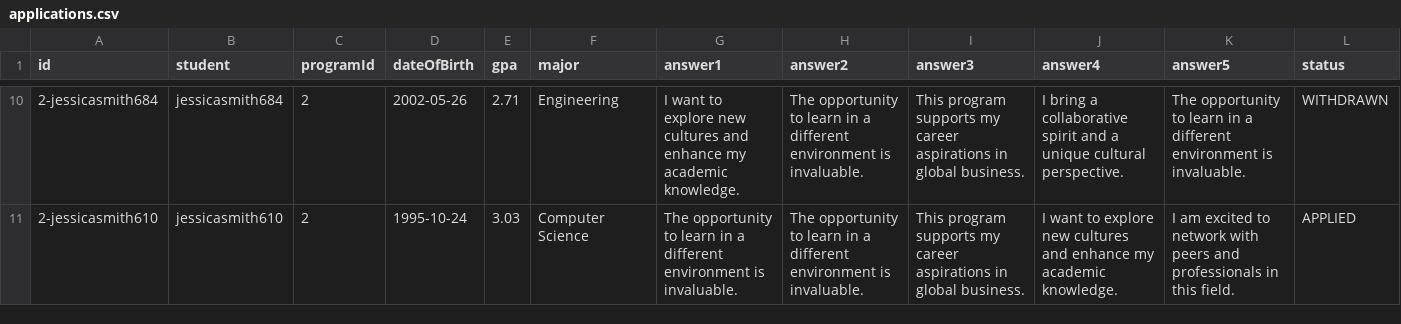
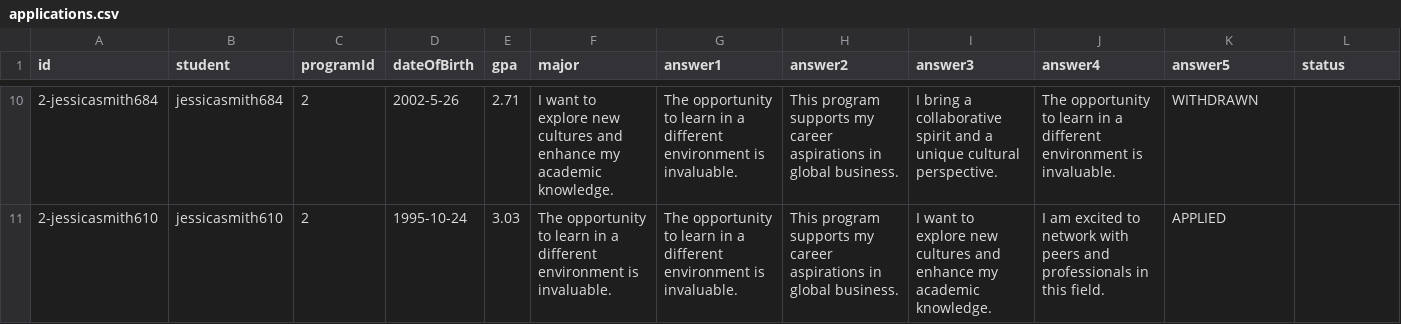
Before and after one commit to eojduc/458abroad, a CSV file: src/main/resources/data/applications.csv, drawn as a sheet; only a part is shown, gaps mark what is left out; the diff covers the shown part only.

```diff
--- a/src/main/resources/data/applications.csv
+++ b/src/main/resources/data/applications.csv
@@ -10,2 +10,2 @@ id,student,programId,dateOfBirth,gpa,major,answer1,answer2,answer3,answer4,answe
-2-jessicasmith684,jessicasmith684,2,2002-05-26,2.71,Engineering,I want to explore new cultures and enhance my academic knowledge.,The opportunity to learn in a different environment is invaluable.,This program supports my career aspirations in global business.,I bring a collaborative spirit and a unique cultural perspective.,The opportunity to learn in a different environment is invaluable.,WITHDRAWN
-2-jessicasmith610,jessicasmith610,2,1995-10-24,3.03,Computer Science,The opportunity to learn in a different environment is invaluable.,The opportunity to learn in a different environment is invaluable.,This program supports my career aspirations in global business.,I want to explore new cultures and enhance my academic knowledge.,I am excited to network with peers and professionals in this field.,APPLIED
+2-jessicasmith684,jessicasmith684,2,2002-5-26,2.71,I want to explore new cultures and enhance my academic knowledge.,The opportunity to learn in a different environment is invaluable.,This program supports my career aspirations in global business.,I bring a collaborative spirit and a unique cultural perspective.,The opportunity to learn in a different environment is invaluable.,WITHDRAWN
+2-jessicasmith610,jessicasmith610,2,1995-10-24,3.03,The opportunity to learn in a different environment is invaluable.,The opportunity to learn in a different environment is invaluable.,This program supports my career aspirations in global business.,I want to explore new cultures and enhance my academic knowledge.,I am excited to network with peers and professionals in this field.,APPLIED
```
Also changed, not shown: 60 edited cells elsewhere in this file, src/main/resources/data/programs.csv.
